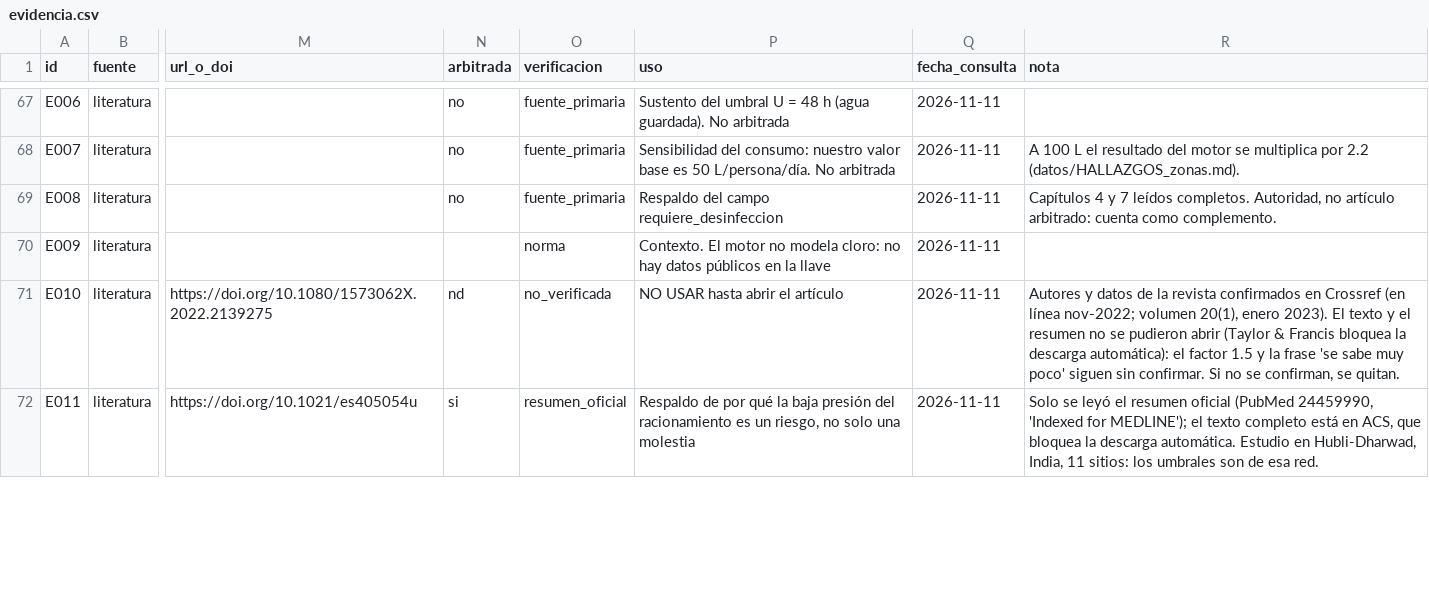
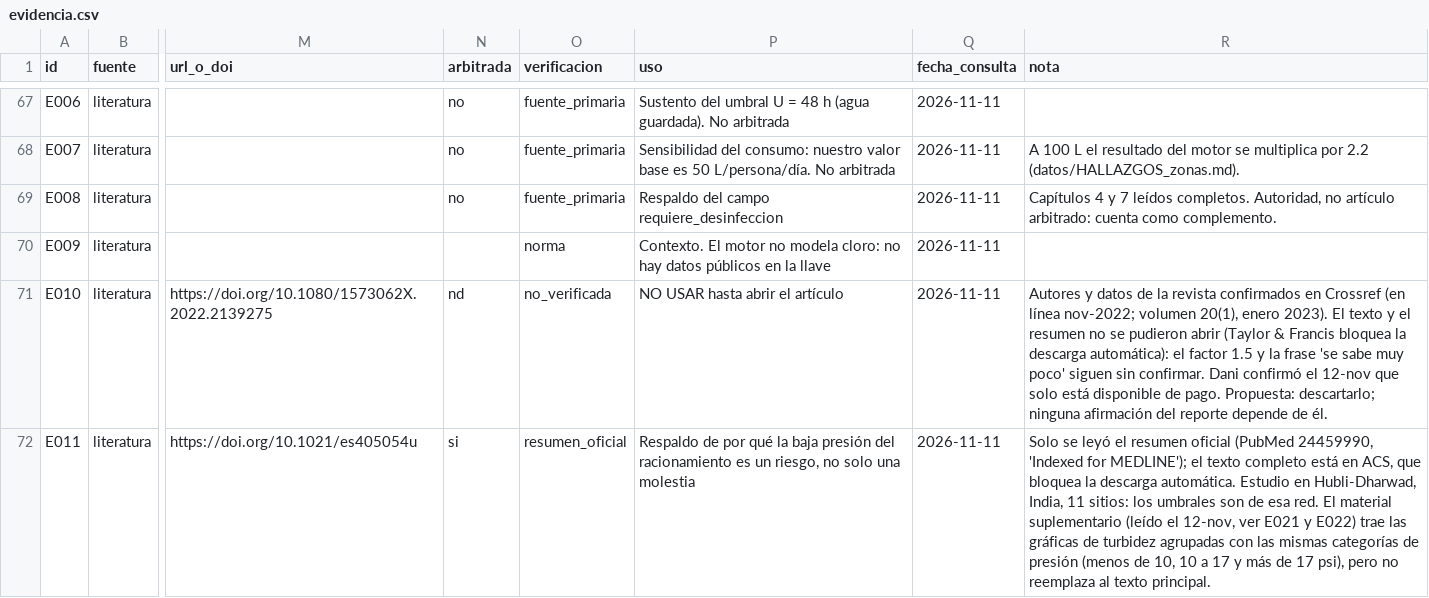
Before and after one commit to danielalira20/agua-tlaquepaque, a CSV file: datos/evidencia.csv, drawn as a sheet; only a part is shown, gaps mark what is left out; the diff covers the shown part only; the diff names each change by its address in the sheet, - before the commit and + after, or states it on an @@ line.

Commit message:
Registra el material suplementario de Kumpel y Nelson; los articulos son de pago
Dani subio dos PDF de ACS: resultaron ser el material suplementario (Supporting Information)
de Kumpel y Nelson 2014 y 2016, no los articulos. Los articulos y el de Urban Water Journal
son de pago y no se consiguen rapido.

Se leyo el suplemento completo y se registra con un nivel nuevo, suplemento, distinto de
fuente_primaria para que nadie lo cuente como lectura completa del articulo. La prueba que
exige al menos 5 arbitradas leidas ahora tambien verifica que sean exactamente 6 y que ninguna
sea Kumpel y Nelson.

Datos nuevos (E021 a E023), siempre citados como suplemento:
- 2014: de 1,951 hogares en Hubli-Dharwad, 35% con tinaco de azotea, 8% con llaves dentro de
  tanques sumergidos el ultimo mes y 17% con llaves a nivel del suelo o por debajo, de los cuales
  62% reporto que la calle se inundo por encima de su llave.
- 2014: la conductividad subio al restablecer el servicio en 15 de 23 ciclos (121 uS/cm de
  diferencia media), lo que sugiere intrusion de agua subterranea.
- 2016: una empresa es intermitente si su continuidad promedio es menor de 24 horas al dia, y la
  base IBNET es voluntaria y excluye a muchas empresas, asi que los 300 millones son una cota
  inferior. La definicion es por horas al dia, no por dias a la semana como el calendario del SIAPA.

Los umbrales de 10 y 17 psi y los 300 millones siguen respaldados solo por el resumen oficial.
Urban Water Journal queda con la propuesta de descartarlo: es de pago y nada del reporte depende
de el. Los PDF se guardan en datos/raw, que no se versiona.

Prueba corregida: comprobaba "Kumpel" dentro de la cita y Ercumen tiene a Kumpel entre sus
autores; ahora comprueba que la cita empiece por Kumpel y Nelson.

```diff
--- a/datos/evidencia.csv
+++ b/datos/evidencia.csv
-R71 (nota): …sin confirmar. Si no se confirman, se quitan.
+R71 (nota): …sin confirmar. Dani confirmó el 12-nov que solo está disponible de pago. Propuesta: descartarlo; ninguna afirmación del reporte depende de él.
-R72 (nota): …esa red.
+R72 (nota): …esa red. El material suplementario (leído el 12-nov, ver E021 y E022) trae las gráficas de turbidez agrupadas con las mismas categorías de presión (menos de 10, 10 a 17 y más de 17 psi), pero no reemplaza al texto principal.
```
Also changed, not shown: 3 added rows and 1 edited cell elsewhere in this file, 6 other files.
